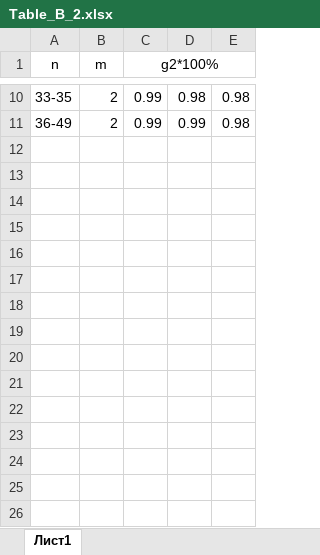
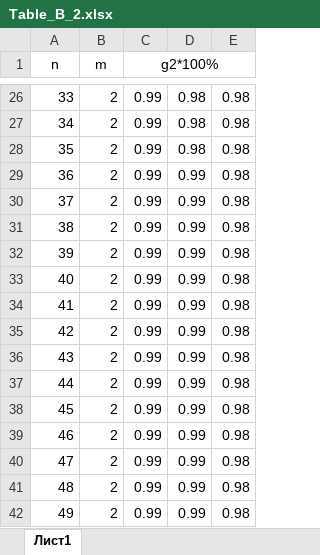
Before and after one commit to IR14/metrology, an Excel workbook: Table_B_2.xlsx, sheet Лист1, drawn as a sheet; only a part is shown, gaps mark what is left out; values as stored, in another font and other column widths than the file's, no borders; addresses are those after the commit; the diff covers the shown part only; the diff names each change by its address in the sheet, - before the commit and + after, or states it on an @@ line.

```diff
--- a/Table_B_2.xlsx (sheet Лист1)
+++ b/Table_B_2.xlsx (sheet Лист1)
-A26 (n): 33-35
+A26 (n): 33
+row 27: 34 | 2 | 0.99 | 0.98 | 0.98
+row 28: 35 | 2 | 0.99 | 0.98 | 0.98
-A29 (n): 36-49
+A29 (n): 36
+row 30: 37 | 2 | 0.99 | 0.99 | 0.98
+row 31: 38 | 2 | 0.99 | 0.99 | 0.98
+row 32: 39 | 2 | 0.99 | 0.99 | 0.98
+row 33: 40 | 2 | 0.99 | 0.99 | 0.98
+row 34: 41 | 2 | 0.99 | 0.99 | 0.98
+row 35: 42 | 2 | 0.99 | 0.99 | 0.98
+row 36: 43 | 2 | 0.99 | 0.99 | 0.98
+row 37: 44 | 2 | 0.99 | 0.99 | 0.98
+row 38: 45 | 2 | 0.99 | 0.99 | 0.98
+row 39: 46 | 2 | 0.99 | 0.99 | 0.98
+row 40: 47 | 2 | 0.99 | 0.99 | 0.98
+row 41: 48 | 2 | 0.99 | 0.99 | 0.98
+row 42: 49 | 2 | 0.99 | 0.99 | 0.98
```
Also changed, not shown: 16 added rows and 5 edited cells elsewhere in this sheet.
